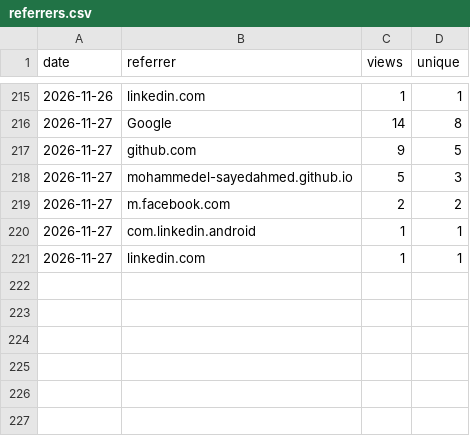
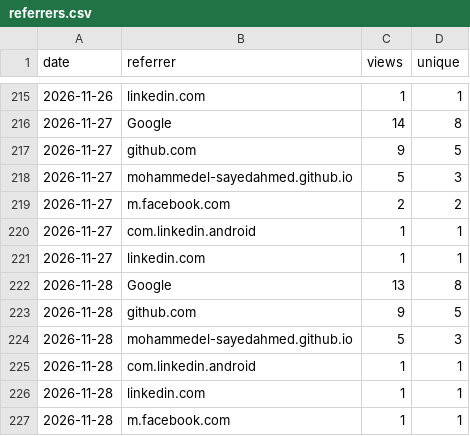
Before and after one commit to MohammedEl-sayedAhmed/sedjem, a CSV file: referrers.csv, drawn as a sheet; only a part is shown, gaps mark what is left out.

```diff
--- a/referrers.csv
+++ b/referrers.csv
@@ -221 +221,7 @@ date,referrer,views,unique
 2026-11-27,linkedin.com,1,1
+2026-11-28,Google,13,8
+2026-11-28,github.com,9,5
+2026-11-28,mohammedel-sayedahmed.github.io,5,3
+2026-11-28,com.linkedin.android,1,1
+2026-11-28,linkedin.com,1,1
+2026-11-28,m.facebook.com,1,1
```
Also changed, not shown: clones.csv, downloads.csv, 7 other files.
